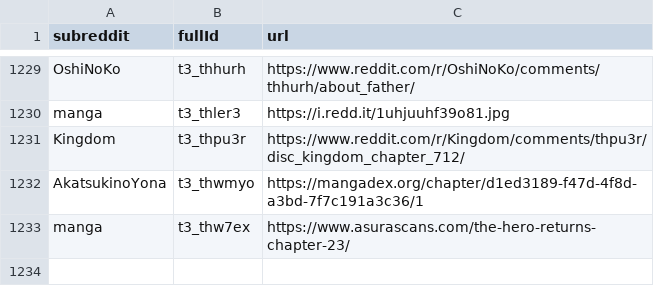
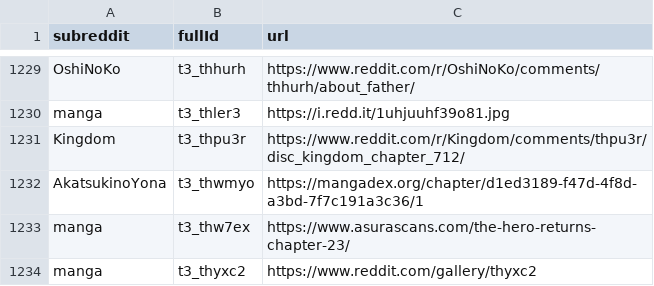
Before and after one commit to dli-invest/finreddit, a CSV file: internal/manga.csv, drawn as a sheet; only a part is shown, gaps mark what is left out; the diff names each change by its address in the sheet, - before the commit and + after, or states it on an @@ line.

```diff
--- a/internal/manga.csv
+++ b/internal/manga.csv
+row 1234: manga | t3_thyxc2 | https://www.reddit.com/gallery/thyxc2
```
